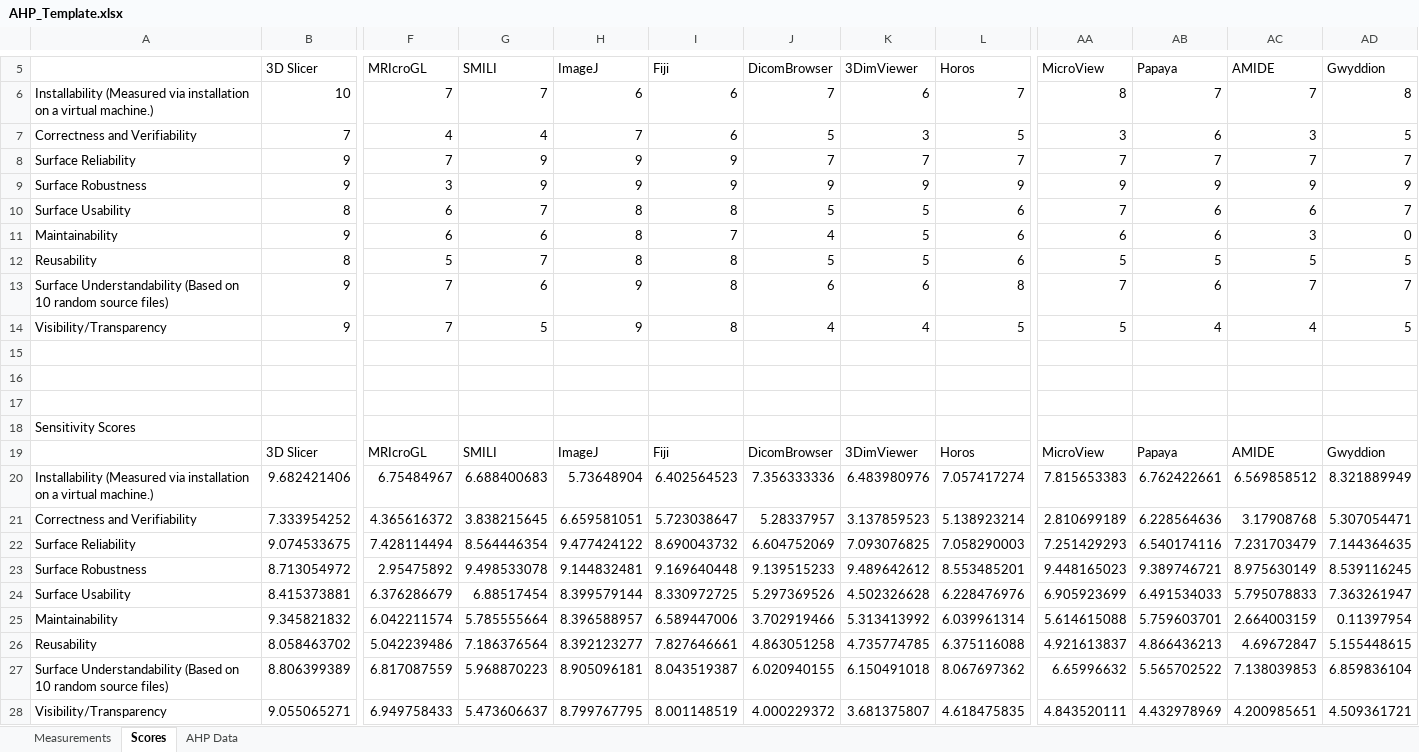
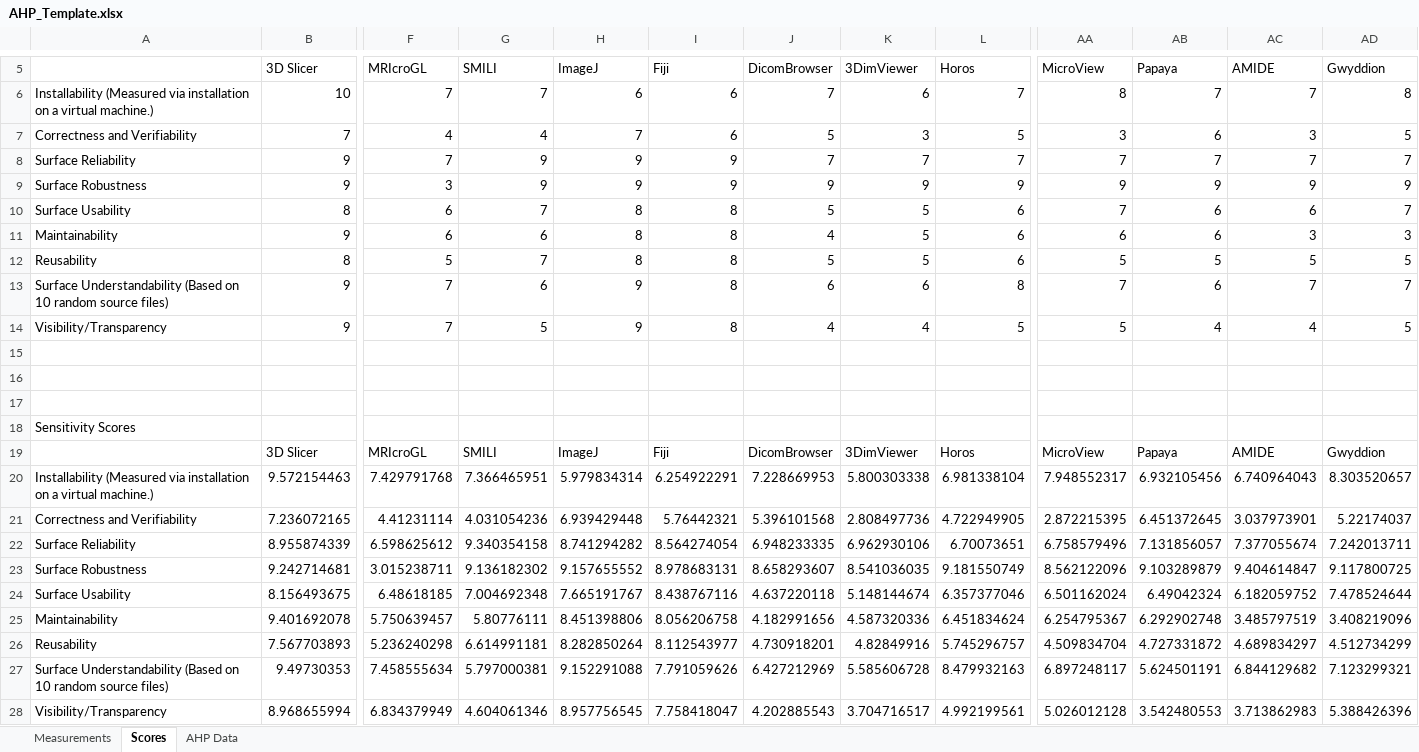
Before and after one commit to smiths/AIMSS, an Excel workbook: StateOfPractice/AHP2021/MedicalImaging/Source code/DataProcess/AHP_Template.xlsx, sheet Scores, drawn as a sheet; only a part is shown, gaps mark what is left out; values as stored, in another font and other column widths than the file's, no borders; removed rows and columns are numbered as before the commit, all else as after; rows hold the shown columns only; the diff names each change by its address in the sheet, - before the commit and + after, or states it on an @@ line.

```diff
--- a/StateOfPractice/AHP2021/MedicalImaging/Source code/DataProcess/AHP_Template.xlsx (sheet Scores)
+++ b/StateOfPractice/AHP2021/MedicalImaging/Source code/DataProcess/AHP_Template.xlsx (sheet Scores)
-I11 (Fiji): 7
+I11 (Fiji): 8
-AD11 (Gwyddion): 0
+AD11 (Gwyddion): 3
-row 20: Installability (Measured via installation on a virtual machine.) | 9.682421406 | 6.75484967 | 6.688400683 | 5.73648904 | 6.402564523 | 7.356333336 | 6.483980976 | 7.057417274 | 7.815653383 | 6.762422661 | 6.569858512 | 8.321889949
-row 21: Correctness and Verifiability | 7.333954252 | 4.365616372 | 3.838215645 | 6.659581051 | 5.723038647 | 5.28337957 | 3.137859523 | 5.138923214 | 2.810699189 | 6.228564636 | 3.17908768 | 5.307054471
-row 22: Surface Reliability | 9.074533675 | 7.428114494 | 8.564446354 | 9.477424122 | 8.690043732 | 6.604752069 | 7.093076825 | 7.058290003 | 7.251429293 | 6.540174116 | 7.231703479 | 7.144364635
-row 23: Surface Robustness | 8.713054972 | 2.95475892 | 9.498533078 | 9.144832481 | 9.169640448 | 9.139515233 | 9.489642612 | 8.553485201 | 9.448165023 | 9.389746721 | 8.975630149 | 8.539116245
-row 24: Surface Usability | 8.415373881 | 6.376286679 | 6.88517454 | 8.399579144 | 8.330972725 | 5.297369526 | 4.502326628 | 6.228476976 | 6.905923699 | 6.491534033 | 5.795078833 | 7.363261947
-row 25: Maintainability | 9.345821832 | 6.042211574 | 5.785555664 | 8.396588957 | 6.589447006 | 3.702919466 | 5.313413992 | 6.039961314 | 5.614615088 | 5.759603701 | 2.664003159 | 0.11397954
-row 26: Reusability | 8.058463702 | 5.042239486 | 7.186376564 | 8.392123277 | 7.827646661 | 4.863051258 | 4.735774785 | 6.375116088 | 4.921613837 | 4.866436213 | 4.69672847 | 5.155448615
-row 27: Surface Understandability (Based on 10 random source files) | 8.806399389 | 6.817087559 | 5.968870223 | 8.905096181 | 8.043519387 | 6.020940155 | 6.150491018 | 8.067697362 | 6.65996632 | 5.565702522 | 7.138039853 | 6.859836104
-row 28: Visibility/Transparency | 9.055065271 | 6.949758433 | 5.473606637 | 8.799767795 | 8.001148519 | 4.000229372 | 3.681375807 | 4.618475835 | 4.843520111 | 4.432978969 | 4.200985651 | 4.509361721
+row 20: Installability (Measured via installation on a virtual machine.) | 9.572154463 | 7.429791768 | 7.366465951 | 5.979834314 | 6.254922291 | 7.228669953 | 5.800303338 | 6.981338104 | 7.948552317 | 6.932105456 | 6.740964043 | 8.303520657
+row 21: Correctness and Verifiability | 7.236072165 | 4.41231114 | 4.031054236 | 6.939429448 | 5.76442321 | 5.396101568 | 2.808497736 | 4.722949905 | 2.872215395 | 6.451372645 | 3.037973901 | 5.22174037
+row 22: Surface Reliability | 8.955874339 | 6.598625612 | 9.340354158 | 8.741294282 | 8.564274054 | 6.948233335 | 6.962930106 | 6.70073651 | 6.758579496 | 7.131856057 | 7.377055674 | 7.242013711
+row 23: Surface Robustness | 9.242714681 | 3.015238711 | 9.136182302 | 9.157655552 | 8.978683131 | 8.658293607 | 8.541036035 | 9.181550749 | 8.562122096 | 9.103289879 | 9.404614847 | 9.117800725
+row 24: Surface Usability | 8.156493675 | 6.48618185 | 7.004692348 | 7.665191767 | 8.438767116 | 4.637220118 | 5.148144674 | 6.357377046 | 6.501162024 | 6.49042324 | 6.182059752 | 7.478524644
+row 25: Maintainability | 9.401692078 | 5.750639457 | 5.80776111 | 8.451398806 | 8.056206758 | 4.182991656 | 4.587320336 | 6.451834624 | 6.254795367 | 6.292902748 | 3.485797519 | 3.408219096
+row 26: Reusability | 7.567703893 | 5.236240298 | 6.614991181 | 8.282850264 | 8.112543977 | 4.730918201 | 4.82849916 | 5.745296757 | 4.509834704 | 4.727331872 | 4.689834297 | 4.512734299
+row 27: Surface Understandability (Based on 10 random source files) | 9.49730353 | 7.458555634 | 5.797000381 | 9.152291088 | 7.791059626 | 6.427212969 | 5.585606728 | 8.479932163 | 6.897248117 | 5.624501191 | 6.844129682 | 7.123299321
+row 28: Visibility/Transparency | 8.968655994 | 6.834379949 | 4.604061346 | 8.957756545 | 7.758418047 | 4.202885543 | 3.704716517 | 4.992199561 | 5.026012128 | 3.542480553 | 3.713862983 | 5.388426396
```
Also changed, not shown: sheet AHP Data, sheet Measurements, charts or pictures, StateOfPractice/AHP2021/MedicalImaging/AHP_Charts.xlsx, StateOfPractice/AHP2021/MedicalImaging/AHP_Template.xlsx, 1 other file.
